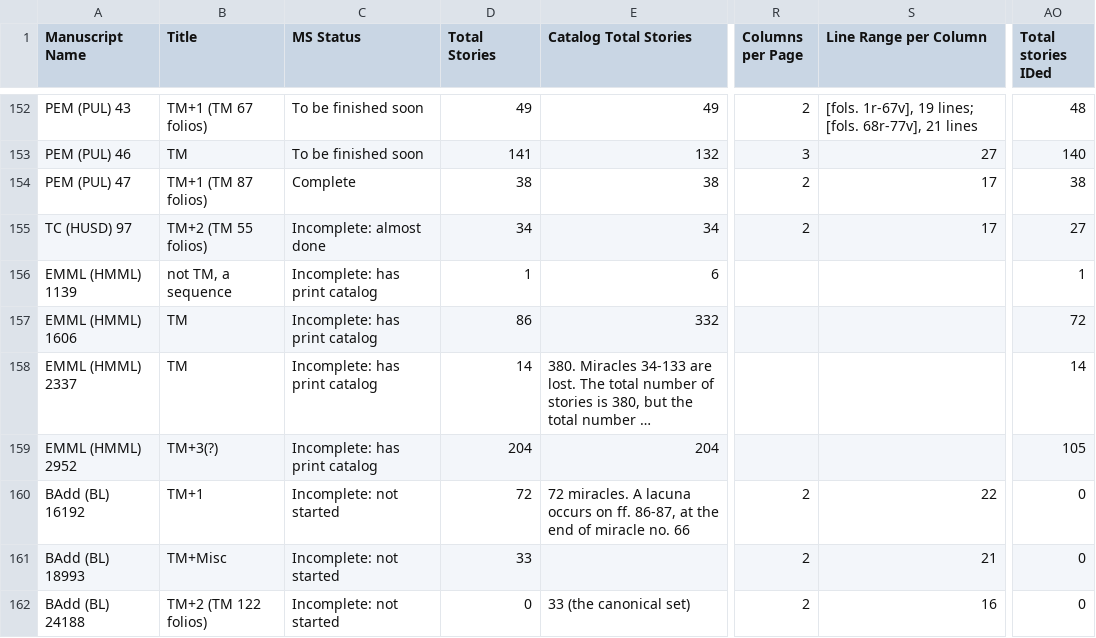
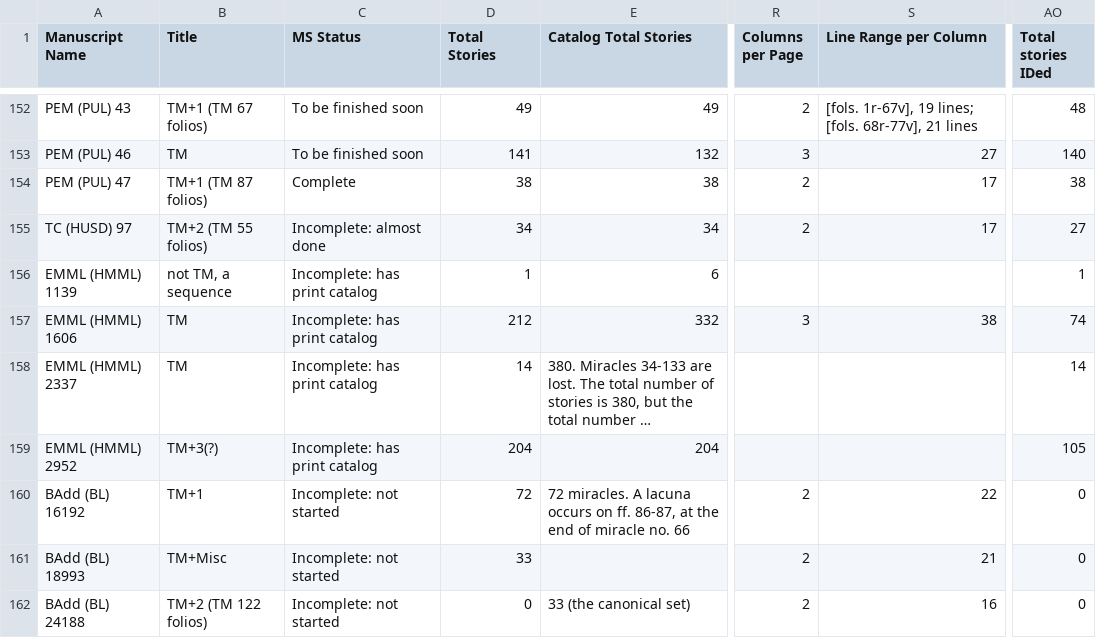
Before and after one commit to Princeton-CDH/pemm-data, a CSV file: data/manuscript.csv, drawn as a sheet; only a part is shown, gaps mark what is left out; long unchanged cells end in …; the diff names each change by its address in the sheet, - before the commit and + after, or states it on an @@ line.

Commit message:
Automatic data updates from PEMM

```diff
--- a/data/manuscript.csv
+++ b/data/manuscript.csv
-D157 (Total Stories): 86
+D157 (Total Stories): 212
-R157 (Columns per Page): (empty)
+R157 (Columns per Page): 3
-S157 (Line Range per Column): (empty)
+S157 (Line Range per Column): 38
-AO157 (Total stories IDed): 72
+AO157 (Total stories IDed): 74
```
Also changed, not shown: 1 other file.
